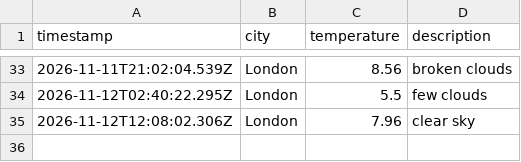
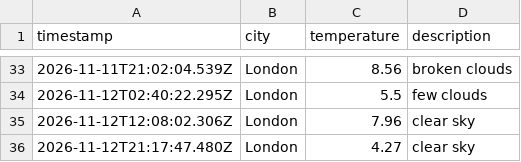
Before and after one commit to lisa-akadj/weather_dataOps, a CSV file: data/weather_log.csv, drawn as a sheet; only a part is shown, gaps mark what is left out; the diff names each change by its address in the sheet, - before the commit and + after, or states it on an @@ line.

```diff
--- a/data/weather_log.csv
+++ b/data/weather_log.csv
+row 36: 2026-11-12T21:17:47.480Z | London | 4.27 | clear sky
```
Also changed, not shown: 1 other file.
